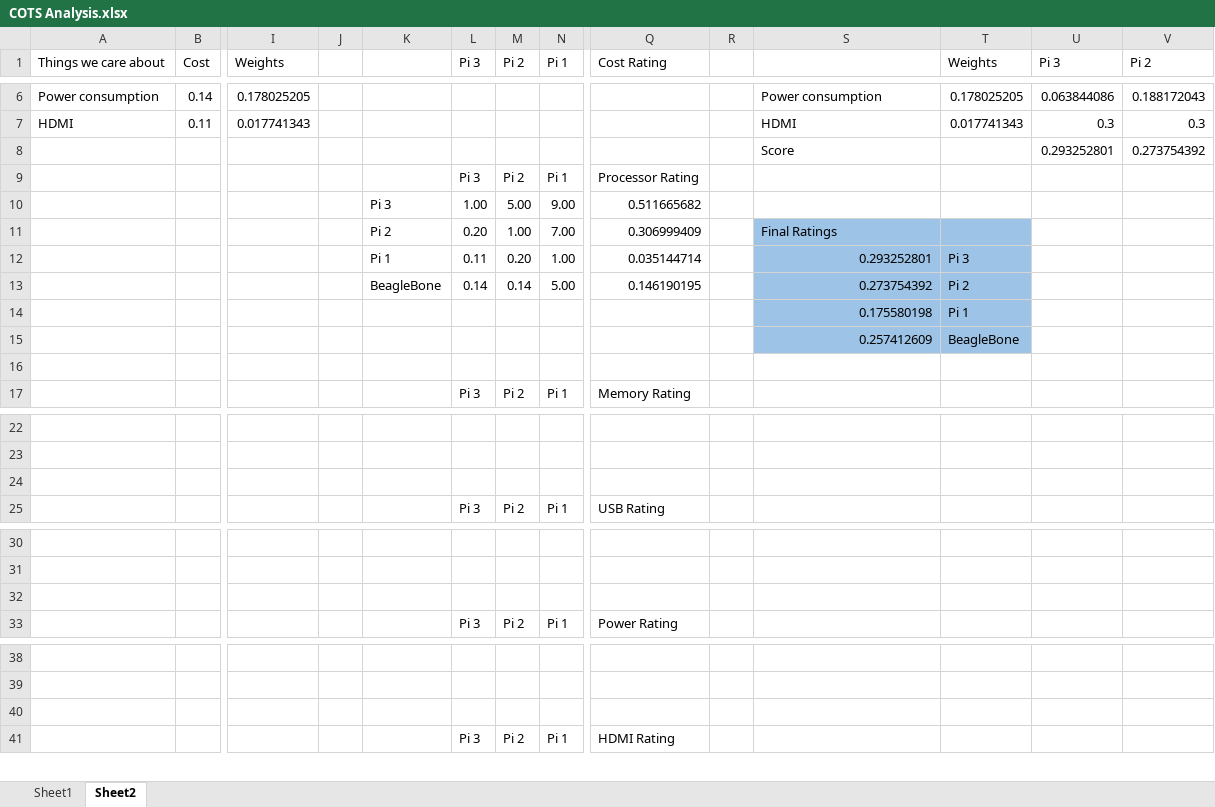
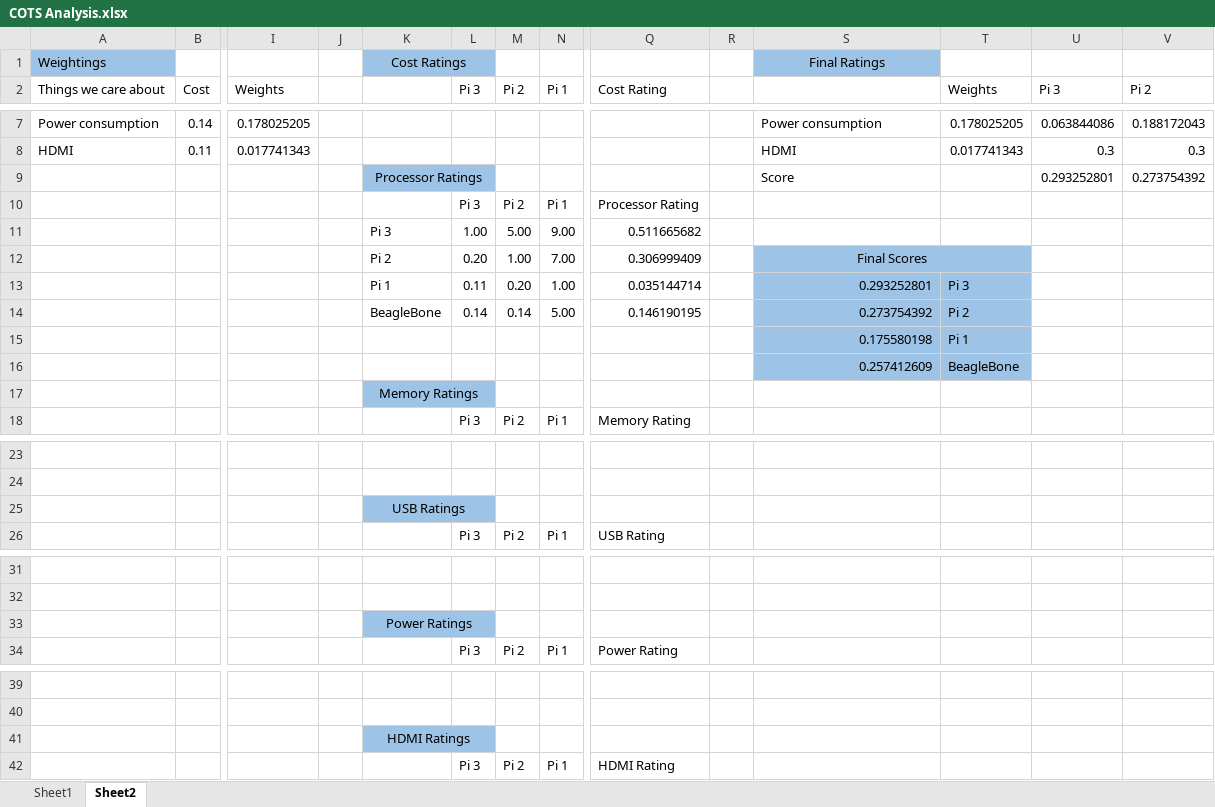
Before and after one commit to pierril843/ESE_PROJECT, an Excel workbook: Misc/Design Documents/COTS Analysis.xlsx, sheet Sheet2, drawn as a sheet; only a part is shown, gaps mark what is left out; values as stored, in another font and other column widths than the file's, no borders; addresses are those after the commit; rows hold the shown columns only; the diff names each change by its address in the sheet, - before the commit and + after, or states it on an @@ line.

Commit message:
Updates to COTS and Prelim Spec
Updated formatting on COTS analysis. Added power requirements to
Prelim_Spec.

```diff
--- a/Misc/Design Documents/COTS Analysis.xlsx (sheet Sheet2)
+++ b/Misc/Design Documents/COTS Analysis.xlsx (sheet Sheet2)
+row 1: Weightings |  |  |  | Cost Ratings |  |  |  |  |  | Final Ratings
-K9: (empty)
+K9: Processor Ratings
-K9:L9 fill: none
+K9:L9 fill: #9DC3E6
+K9:L9 merged
-S12: Final Ratings
+S12: Final Scores
-S12 alignment: left
+S12 alignment: center
+S12:T12 merged
-K17: (empty)
+K17: Memory Ratings
-K17:L17 fill: none
+K17:L17 fill: #9DC3E6
+K17:L17 merged
-K25: (empty)
+K25: USB Ratings
-K25:L25 fill: none
+K25:L25 fill: #9DC3E6
+K25:L25 merged
-K33: (empty)
+K33: Power Ratings
-K33:L33 fill: none
+K33:L33 fill: #9DC3E6
+K33:L33 merged
-K41: (empty)
+K41: HDMI Ratings
-K41:L41 fill: none
+K41:L41 fill: #9DC3E6
+K41:L41 merged
```
Also changed, not shown: formulas that keep their value, 1 other file.
